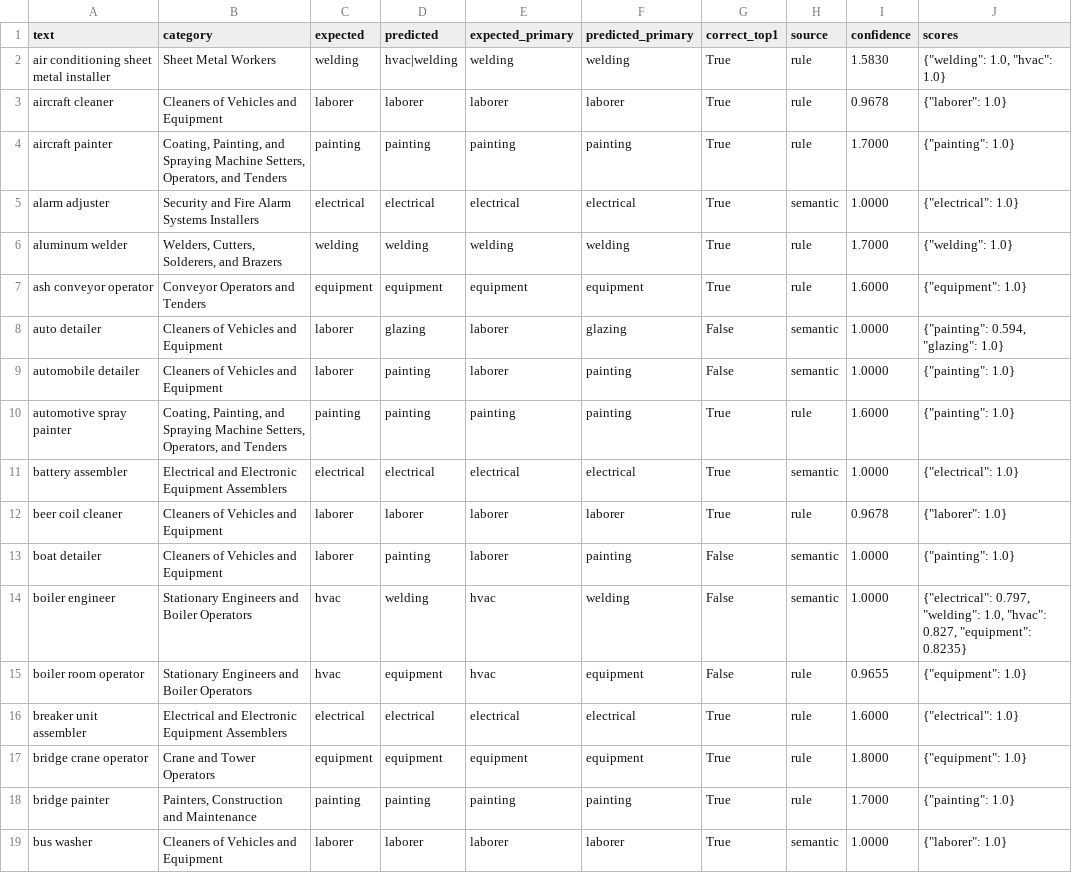
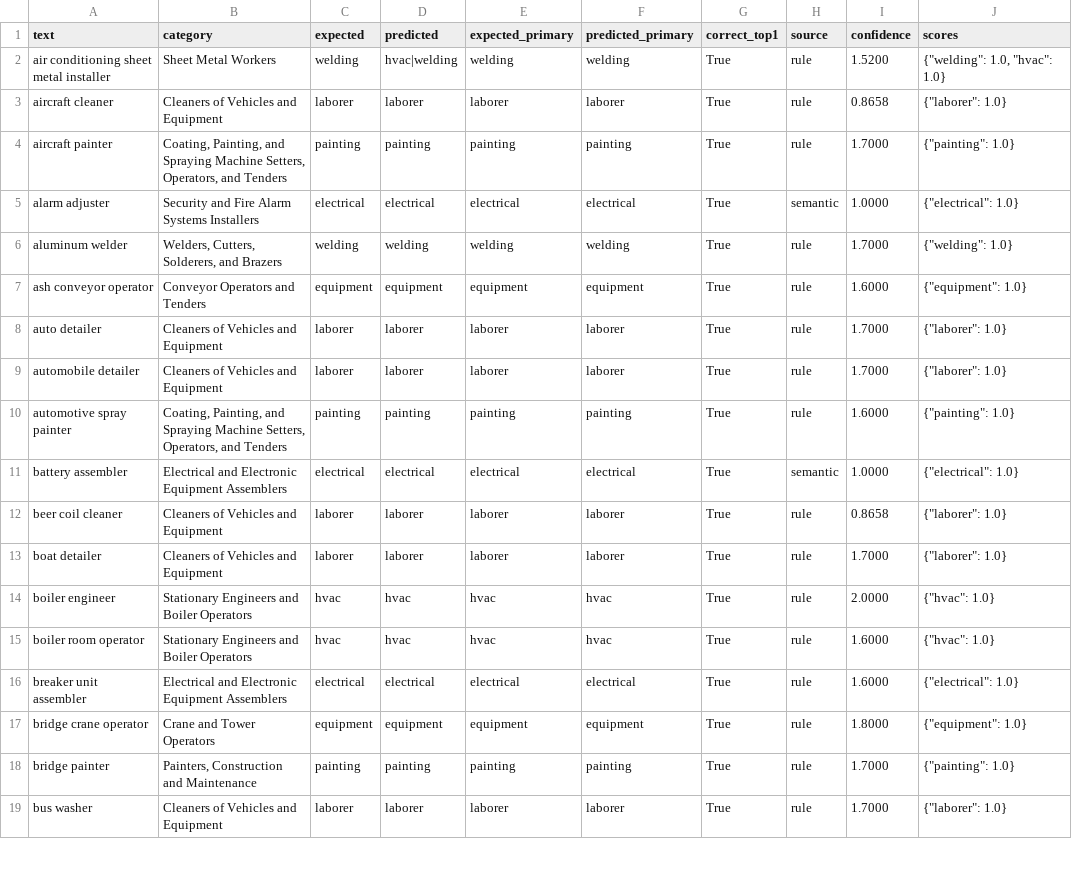
Before and after one commit to xkin248/Construction-management-system-empowered-by-AI, a CSV file: construction_management_system_Backend/reports/holdout_predictions.csv, drawn as a sheet; only a part is shown; the diff covers the shown part only.

```diff
--- a/construction_management_system_Backend/reports/holdout_predictions.csv
+++ b/construction_management_system_Backend/reports/holdout_predictions.csv
@@ -1,4 +1,4 @@
 text,category,expected,predicted,expected_primary,predicted_primary,correct_top1,source,confidence,scores
-air conditioning sheet metal installer,Sheet Metal Workers,welding,hvac|welding,welding,welding,True,rule,1.5830,"{""welding"": 1.0, ""hvac"": 1.0}"
-aircraft cleaner,Cleaners of Vehicles and Equipment,laborer,laborer,laborer,laborer,True,rule,0.9678,"{""laborer"": 1.0}"
+air conditioning sheet metal installer,Sheet Metal Workers,welding,hvac|welding,welding,welding,True,rule,1.5200,"{""welding"": 1.0, ""hvac"": 1.0}"
+aircraft cleaner,Cleaners of Vehicles and Equipment,laborer,laborer,laborer,laborer,True,rule,0.8658,"{""laborer"": 1.0}"
 aircraft painter,"Coating, Painting, and Spraying Machine Setters, Operators, and Tenders",painting,painting,painting,painting,True,rule,1.7000,"{""painting"": 1.0}"
@@ -7,10 +7,10 @@ aluminum welder,"Welders, Cutters, Solderers, and Brazers",welding,welding,weldi
 ash conveyor operator,Conveyor Operators and Tenders,equipment,equipment,equipment,equipment,True,rule,1.6000,"{""equipment"": 1.0}"
-auto detailer,Cleaners of Vehicles and Equipment,laborer,glazing,laborer,glazing,False,semantic,1.0000,"{""painting"": 0.594, ""glazing"": 1.0}"
-automobile detailer,Cleaners of Vehicles and Equipment,laborer,painting,laborer,painting,False,semantic,1.0000,"{""painting"": 1.0}"
+auto detailer,Cleaners of Vehicles and Equipment,laborer,laborer,laborer,laborer,True,rule,1.7000,"{""laborer"": 1.0}"
+automobile detailer,Cleaners of Vehicles and Equipment,laborer,laborer,laborer,laborer,True,rule,1.7000,"{""laborer"": 1.0}"
 automotive spray painter,"Coating, Painting, and Spraying Machine Setters, Operators, and Tenders",painting,painting,painting,painting,True,rule,1.6000,"{""painting"": 1.0}"
 battery assembler,Electrical and Electronic Equipment Assemblers,electrical,electrical,electrical,electrical,True,semantic,1.0000,"{""electrical"": 1.0}"
-beer coil cleaner,Cleaners of Vehicles and Equipment,laborer,laborer,laborer,laborer,True,rule,0.9678,"{""laborer"": 1.0}"
-boat detailer,Cleaners of Vehicles and Equipment,laborer,painting,laborer,painting,False,semantic,1.0000,"{""painting"": 1.0}"
-boiler engineer,Stationary Engineers and Boiler Operators,hvac,welding,hvac,welding,False,semantic,1.0000,"{""electrical"": 0.797, ""welding"": 1.0, ""hvac"": 0.827, ""equipment"": 0.8235}"
-boiler room operator,Stationary Engineers and Boiler Operators,hvac,equipment,hvac,equipment,False,rule,0.9655,"{""equipment"": 1.0}"
+beer coil cleaner,Cleaners of Vehicles and Equipment,laborer,laborer,laborer,laborer,True,rule,0.8658,"{""laborer"": 1.0}"
+boat detailer,Cleaners of Vehicles and Equipment,laborer,laborer,laborer,laborer,True,rule,1.7000,"{""laborer"": 1.0}"
+boiler engineer,Stationary Engineers and Boiler Operators,hvac,hvac,hvac,hvac,True,rule,2.0000,"{""hvac"": 1.0}"
+boiler room operator,Stationary Engineers and Boiler Operators,hvac,hvac,hvac,hvac,True,rule,1.6000,"{""hvac"": 1.0}"
 breaker unit assembler,Electrical and Electronic Equipment Assemblers,electrical,electrical,electrical,electrical,True,rule,1.6000,"{""electrical"": 1.0}"
@@ -18,2 +18,2 @@ bridge crane operator,Crane and Tower Operators,equipment,equipment,equipment,eq
 bridge painter,"Painters, Construction and Maintenance",painting,painting,painting,painting,True,rule,1.7000,"{""painting"": 1.0}"
-bus washer,Cleaners of Vehicles and Equipment,laborer,laborer,laborer,laborer,True,semantic,1.0000,"{""laborer"": 1.0}"
+bus washer,Cleaners of Vehicles and Equipment,laborer,laborer,laborer,laborer,True,rule,1.7000,"{""laborer"": 1.0}"
```
Also changed, not shown: 104 edited cells elsewhere in this file, 12 other files.
